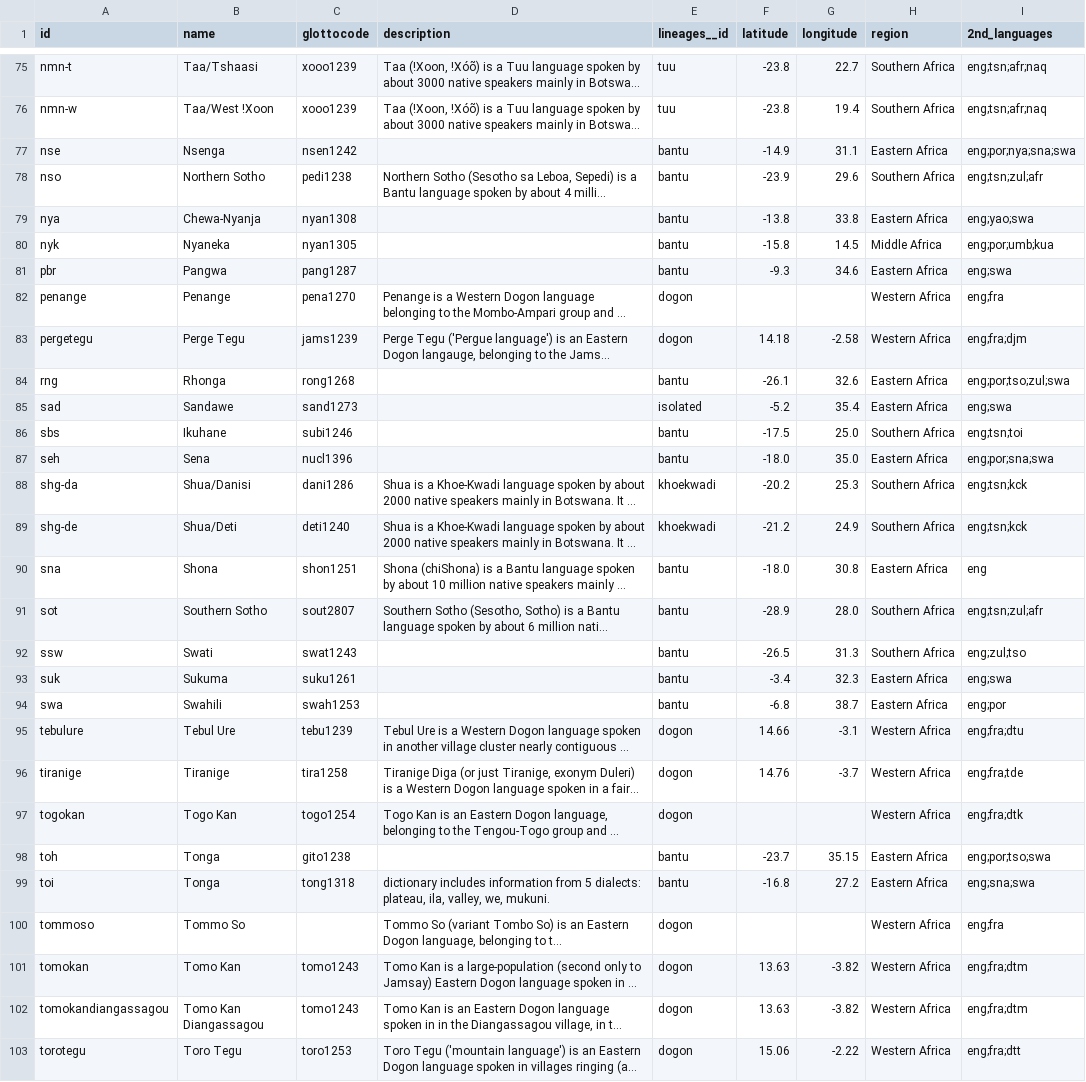
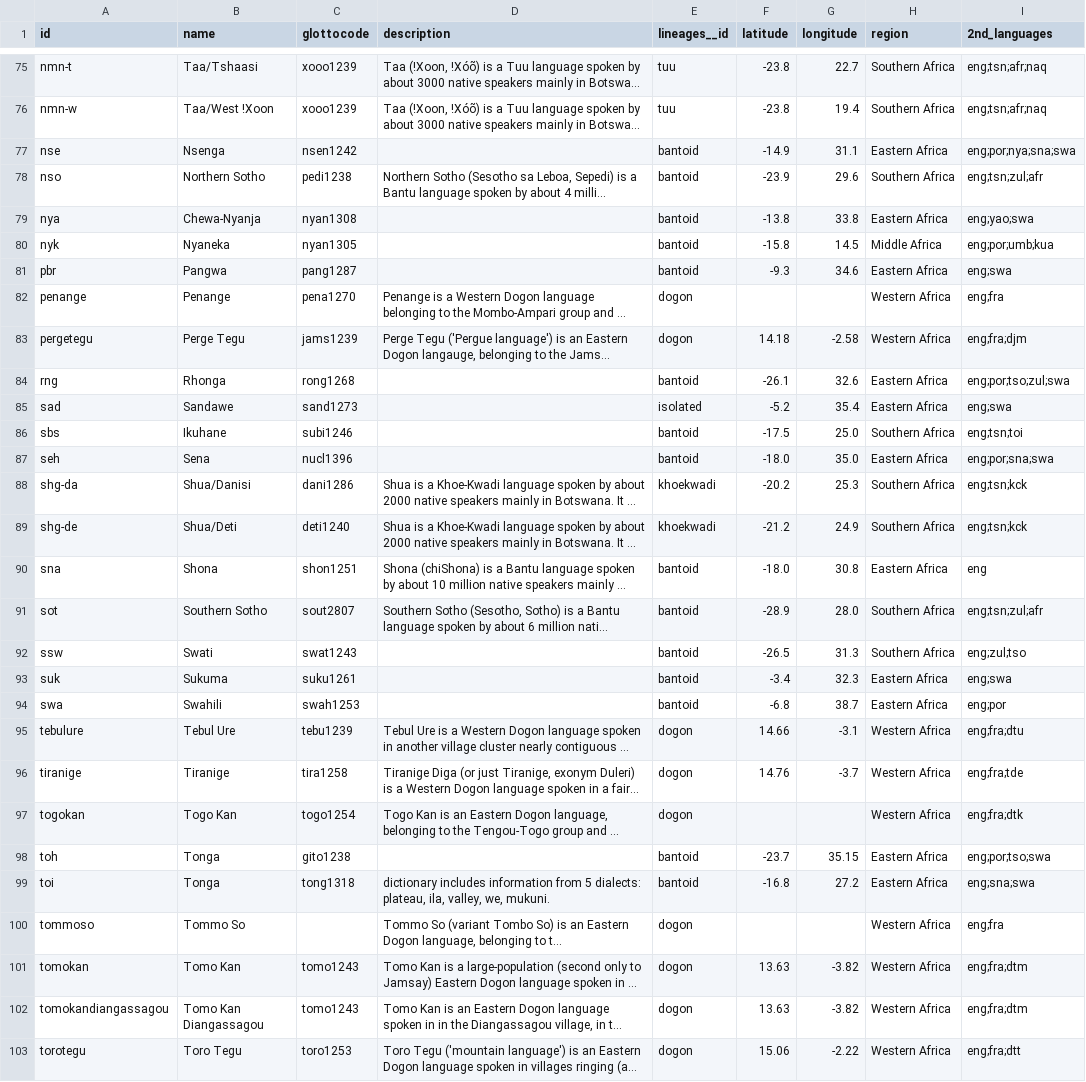
Before and after one commit to tsammalex/tsammalex, a CSV file: tsammalexdata/data/languages.csv, drawn as a sheet; only a part is shown, gaps mark what is left out; long unchanged cells end in …; the diff covers the shown part only; the diff names each change by its address in the sheet, - before the commit and + after, or states it on an @@ line.

Commit message:
bantu > bantoid

```diff
--- a/tsammalexdata/data/languages.csv
+++ b/tsammalexdata/data/languages.csv
-E77:E81 (lineages__id): bantu
+E77:E81 (lineages__id): bantoid
-E84 (lineages__id): bantu
+E84 (lineages__id): bantoid
-E86:E87 (lineages__id): bantu
+E86:E87 (lineages__id): bantoid
-E90:E94 (lineages__id): bantu
+E90:E94 (lineages__id): bantoid
-E98:E99 (lineages__id): bantu
+E98:E99 (lineages__id): bantoid
```
Also changed, not shown: 45 edited cells elsewhere in this file.
